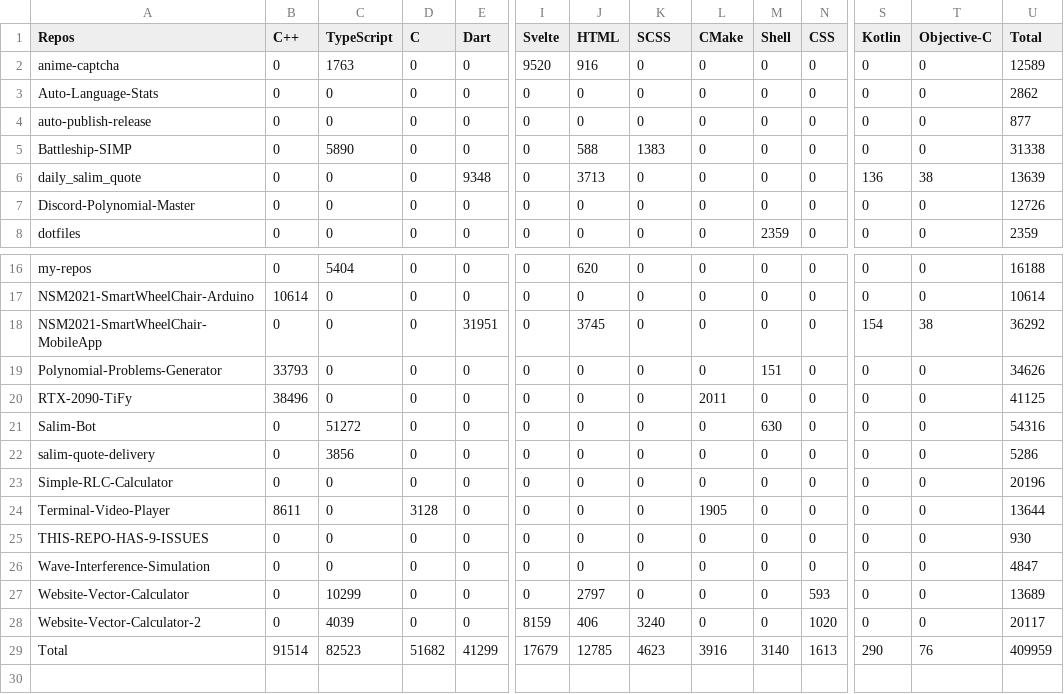
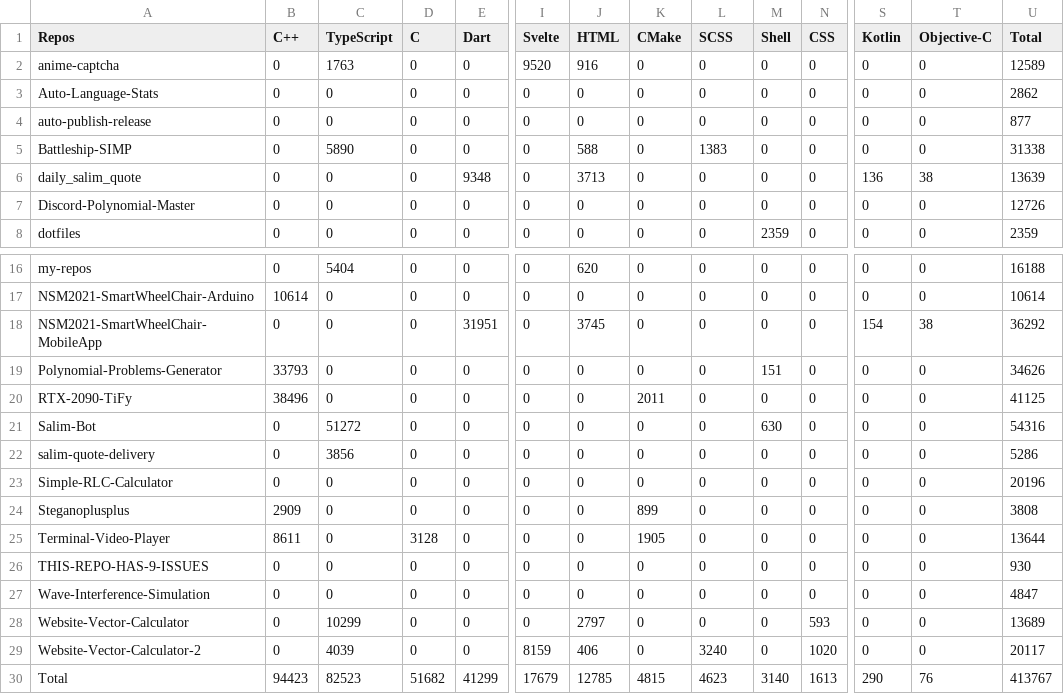
Before and after one commit to Leomotors/Auto-Language-Stats, a CSV file: example/lang.csv, drawn as a sheet; only a part is shown, gaps mark what is left out; addresses are those after the commit; rows hold the shown columns only; the diff names each change by its address in the sheet, - before the commit and + after, or states it on an @@ line.

```diff
--- a/example/lang.csv
+++ b/example/lang.csv
-K1: SCSS
+K1: CMake
-L1: CMake
+L1: SCSS
-K5 (CMake): 1383
+K5 (CMake): 0
-L5 (SCSS): 0
+L5 (SCSS): 1383
-K20 (CMake): 0
+K20 (CMake): 2011
-L20 (SCSS): 2011
+L20 (SCSS): 0
+row 24: Steganoplusplus | 2909 | 0 | 0 | 0 | 0 | 0 | 899 | 0 | 0 | 0 | 0 | 0 | 3808
-K25 (CMake): 0
+K25 (CMake): 1905
-L25 (SCSS): 1905
+L25 (SCSS): 0
-K29 (CMake): 3240
+K29 (CMake): 0
-L29 (SCSS): 0
+L29 (SCSS): 3240
-B30 (C++): 91514
+B30 (C++): 94423
-K30 (CMake): 4623
+K30 (CMake): 4815
-L30 (SCSS): 3916
+L30 (SCSS): 4623
-U30 (Total): 409959
+U30 (Total): 413767
```
Also changed, not shown: 1 other file.
